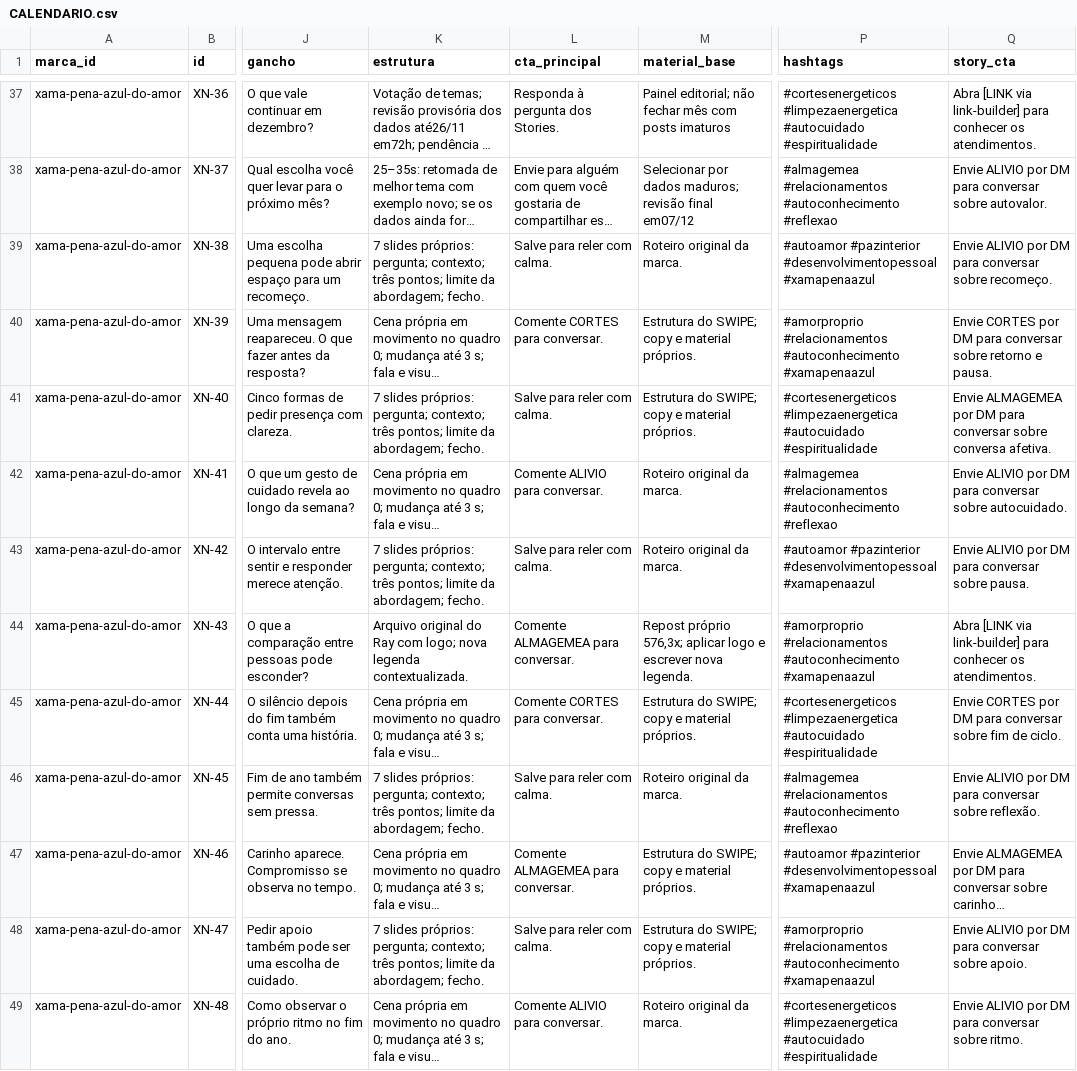
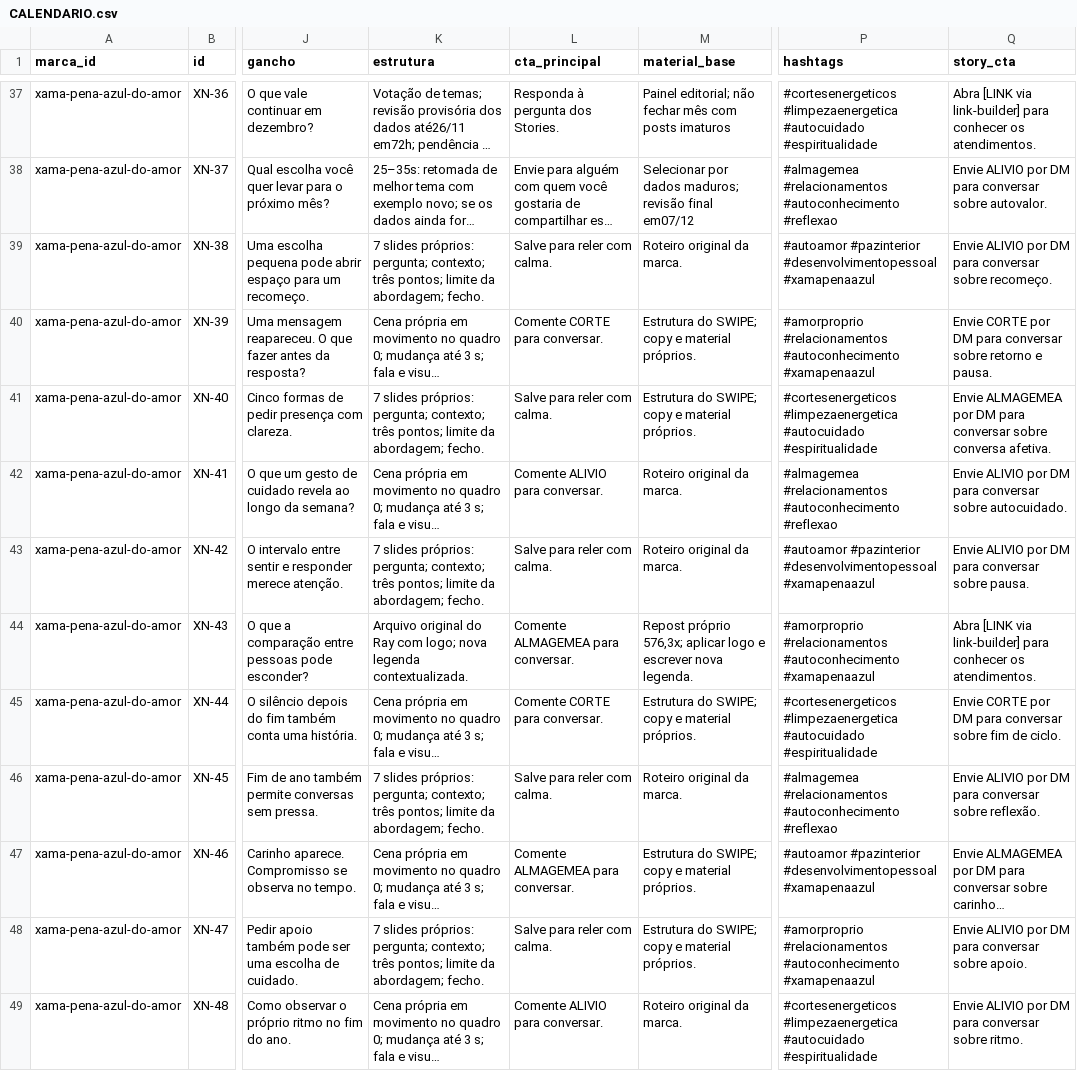
Before and after one commit to Rayarend/ray, a CSV file: marcas/xama-pena-azul-do-amor/planejamento/2026-11-12/CALENDARIO.csv, drawn as a sheet; only a part is shown, gaps mark what is left out; long unchanged cells end in …; the diff covers the shown part only; the diff names each change by its address in the sheet, - before the commit and + after, or states it on an @@ line.

```diff
--- a/marcas/xama-pena-azul-do-amor/planejamento/2026-11-12/CALENDARIO.csv
+++ b/marcas/xama-pena-azul-do-amor/planejamento/2026-11-12/CALENDARIO.csv
-L40 (cta_principal): Comente CORTES para conversar.
+L40 (cta_principal): Comente CORTE para conversar.
-Q40 (story_cta): Envie CORTES por DM…
+Q40 (story_cta): Envie CORTE por DM…
-L45 (cta_principal): Comente CORTES para conversar.
+L45 (cta_principal): Comente CORTE para conversar.
-Q45 (story_cta): Envie CORTES por DM…
+Q45 (story_cta): Envie CORTE por DM…
```
Also changed, not shown: 22 edited cells elsewhere in this file, marcas/xama-pena-azul-do-amor/planejamento/2026-11-12/STORIES.csv, 3 other files.
